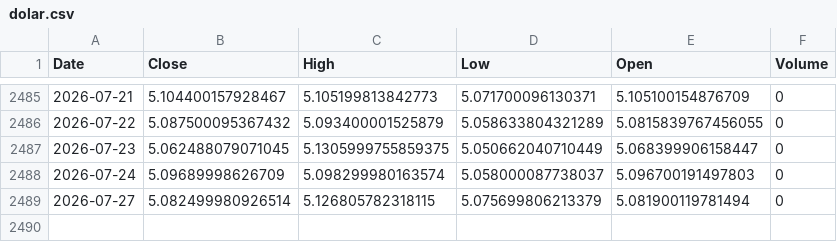
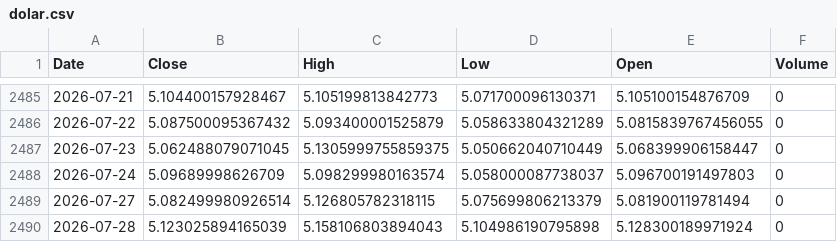
Before and after one commit to leponodobrasil/cotacao-dolar, a CSV file: dolar.csv, drawn as a sheet; only a part is shown, gaps mark what is left out; the diff names each change by its address in the sheet, - before the commit and + after, or states it on an @@ line.

```diff
--- a/dolar.csv
+++ b/dolar.csv
+row 2490: 2026-07-28 | 5.123025894165039 | 5.158106803894043 | 5.104986190795898 | 5.128300189971924 | 0
```
